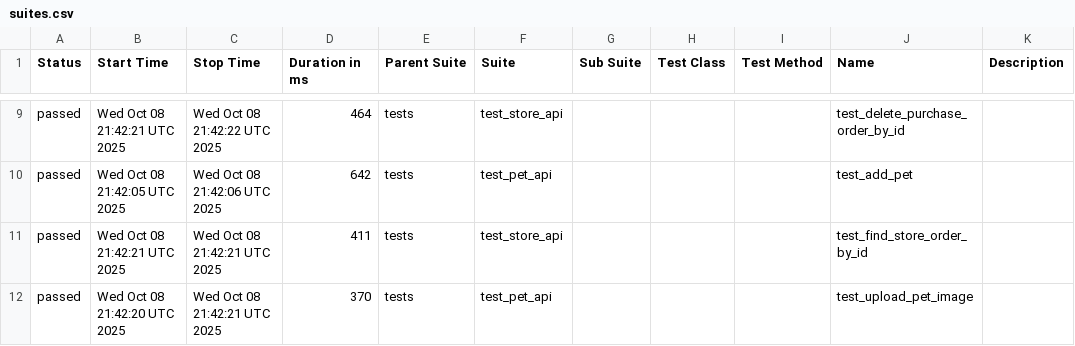
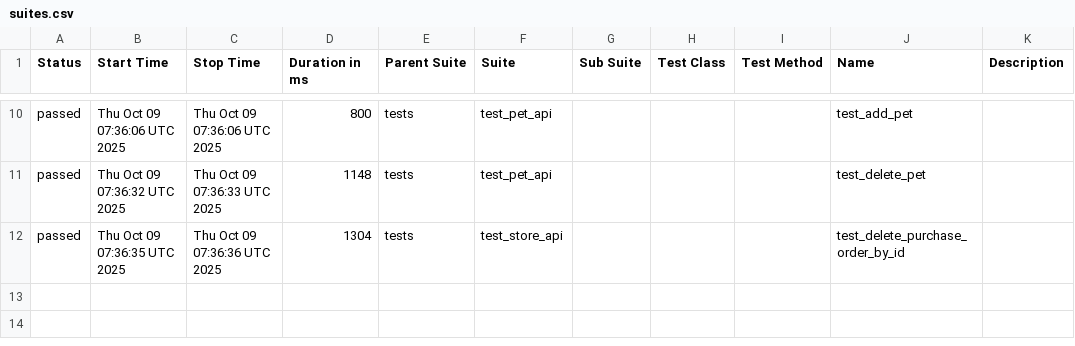
Before and after one commit to KovalIllia/petstore-api-tests, a CSV file: data/suites.csv, drawn as a sheet; only a part is shown, gaps mark what is left out; the diff covers the shown part only.

```diff
--- a/data/suites.csv
+++ b/data/suites.csv
@@ -9,4 +10,3 @@
-"passed","Wed Oct 08 21:42:21 UTC 2025","Wed Oct 08 21:42:22 UTC 2025","464","tests","test_store_api","","","","test_delete_purchase_order_by_id",""
-"passed","Wed Oct 08 21:42:05 UTC 2025","Wed Oct 08 21:42:06 UTC 2025","642","tests","test_pet_api","","","","test_add_pet",""
-"passed","Wed Oct 08 21:42:21 UTC 2025","Wed Oct 08 21:42:21 UTC 2025","411","tests","test_store_api","","","","test_find_store_order_by_id",""
-"passed","Wed Oct 08 21:42:20 UTC 2025","Wed Oct 08 21:42:21 UTC 2025","370","tests","test_pet_api","","","","test_upload_pet_image",""
+"passed","Thu Oct 09 07:36:06 UTC 2025","Thu Oct 09 07:36:06 UTC 2025","800","tests","test_pet_api","","","","test_add_pet",""
+"passed","Thu Oct 09 07:36:32 UTC 2025","Thu Oct 09 07:36:33 UTC 2025","1148","tests","test_pet_api","","","","test_delete_pet",""
+"passed","Thu Oct 09 07:36:35 UTC 2025","Thu Oct 09 07:36:36 UTC 2025","1304","tests","test_store_api","","","","test_delete_purchase_order_by_id",""
```
Also changed, not shown: 1 added row and 28 edited cells elsewhere in this file, 52 other files.
